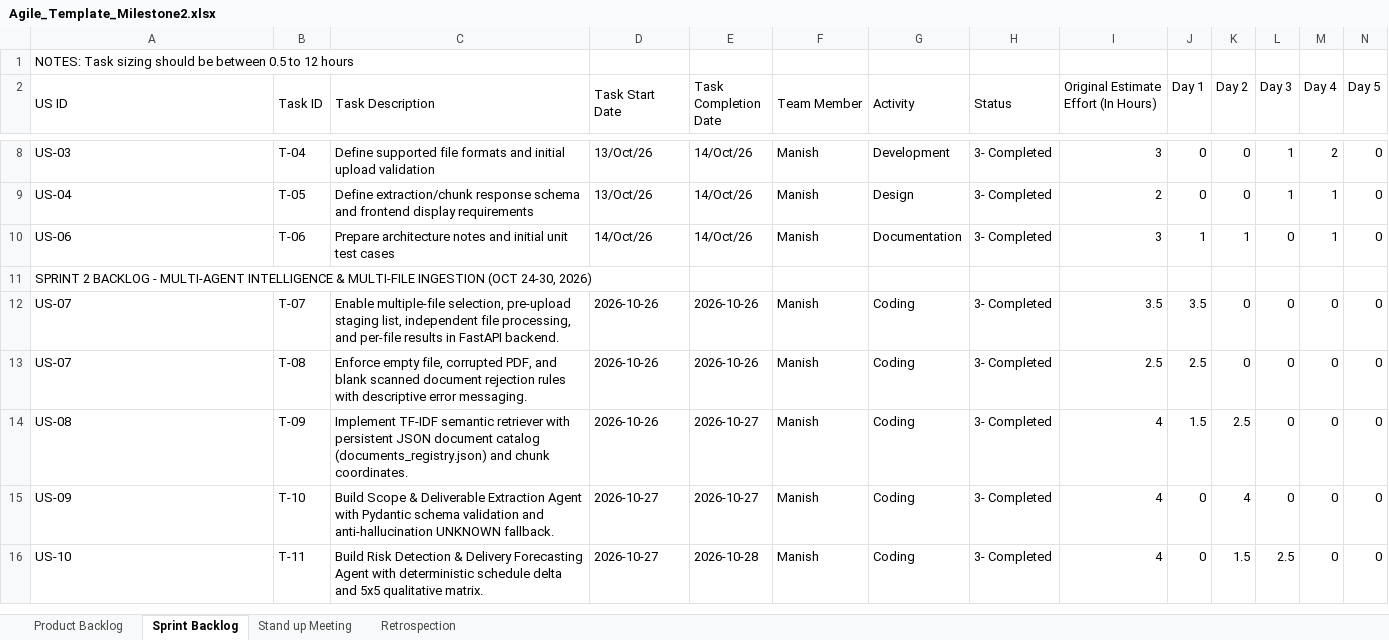
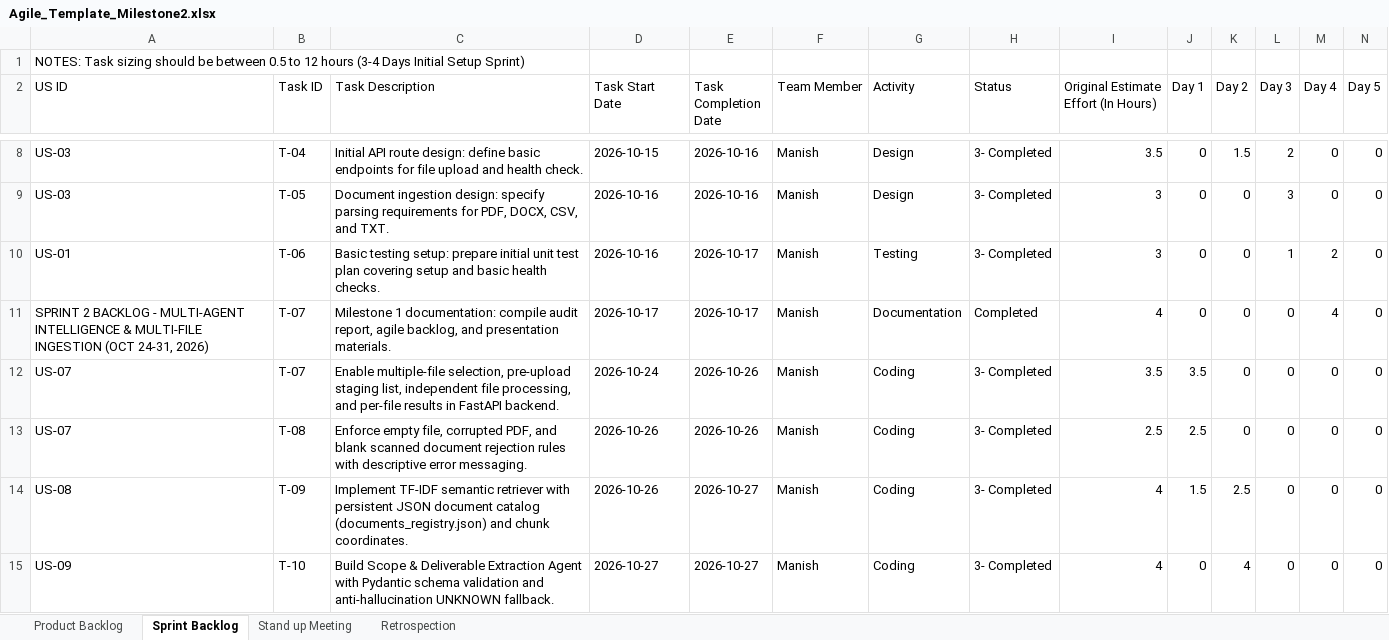
Before and after one commit to Manish-281104/AI-Project-Intelligence-Risk-Advisor, an Excel workbook: Milestone2_Updated_Documents/Agile_Template_Milestone2.xlsx, sheet Sprint Backlog, drawn as a sheet; only a part is shown, gaps mark what is left out; the shorter side is filled out with more unchanged rows; values as stored, in another font and other column widths than the file's, no cell formats; removed rows and columns are numbered as before the commit, all else as after; rows hold the shown columns only; the diff covers the shown part only; the diff names each change by its address in the sheet, - before the commit and + after, or states it on an @@ line.

```diff
--- a/Milestone2_Updated_Documents/Agile_Template_Milestone2.xlsx (sheet Sprint Backlog)
+++ b/Milestone2_Updated_Documents/Agile_Template_Milestone2.xlsx (sheet Sprint Backlog)
-A1 (US ID): …12 hours
+A1 (US ID): …12 hours (3-4 Days Initial Setup Sprint)
-A2:A3 merged
-B2:B3 merged
-C2:C3 merged
-D2:D3 merged
-E2:E3 merged
-F2:F3 merged
-G2:G3 merged
-H2:H3 merged
-C8 (Task Description): Define supported file formats and initial upload validation
+C8 (Task Description): Initial API route design: define basic endpoints for file upload and health check.
-D8 (Task Start Date): 13/Oct/26
+D8 (Task Start Date): 2026-10-15
-E8:E9 (Task Completion Date): 14/Oct/26
+E8:E9 (Task Completion Date): 2026-10-16
-G8 (Activity): Development
+G8 (Activity): Design
-I8: 3
+I8: 3.5
-K8 (Day 2): 0
+K8 (Day 2): 1.5
-L8 (Day 3): 1
+L8 (Day 3): 2
-M8 (Day 4): 2
+M8 (Day 4): 0
-A9 (US ID): US-04
+A9 (US ID): US-03
-C9 (Task Description): Define extraction/chunk response schema and frontend display requirements
+C9 (Task Description): Document ingestion design: specify parsing requirements for PDF, DOCX, CSV, and TXT.
-D9 (Task Start Date): 13/Oct/26
+D9 (Task Start Date): 2026-10-16
-I9: 2
+I9: 3
-L9 (Day 3): 1
+L9 (Day 3): 3
-M9 (Day 4): 1
+M9 (Day 4): 0
-A10 (US ID): US-06
+A10 (US ID): US-01
-C10 (Task Description): Prepare architecture notes and initial unit test cases
+C10 (Task Description): Basic testing setup: prepare initial unit test plan covering setup and basic health checks.
-D10 (Task Start Date): 14/Oct/26
+D10 (Task Start Date): 2026-10-16
-E10 (Task Completion Date): 14/Oct/26
+E10 (Task Completion Date): 2026-10-17
-G10 (Activity): Documentation
+G10 (Activity): Testing
-J10 (Day 1): 1
+J10 (Day 1): 0
-K10 (Day 2): 1
+K10 (Day 2): 0
-L10 (Day 3): 0
+L10 (Day 3): 1
-M10 (Day 4): 1
+M10 (Day 4): 2
-row 11: SPRINT 2 BACKLOG - MULTI-AGENT INTELLIGENCE & MULTI-FILE INGESTION (OCT 24-30, 2026)
+row 11: SPRINT 2 BACKLOG - MULTI-AGENT INTELLIGENCE & MULTI-FILE INGESTION (OCT 24-31, 2026) | T-07 | Milestone 1 documentation: compile audit report, agile backlog, and presentation materials. | 2026-10-17 | 2026-10-17 | Manish | Documentation | Completed | 4 | 0 | 0 | 0 | 4 | 0
-D12 (Task Start Date): 2026-10-26
+D12 (Task Start Date): 2026-10-24
```
Also changed, not shown: 1 added row, 1 removed row, 33 edited cells and merged cells elsewhere in this sheet, sheet Product Backlog, sheet Retrospection, sheet Stand up Meeting, cell formats, Milestone2_Updated_Documents/Defect_Tracker_Milestone2.xlsx, Milestone2_Updated_Documents/Unit_Test_Plan_Milestone2.xlsx, 19 other files.
